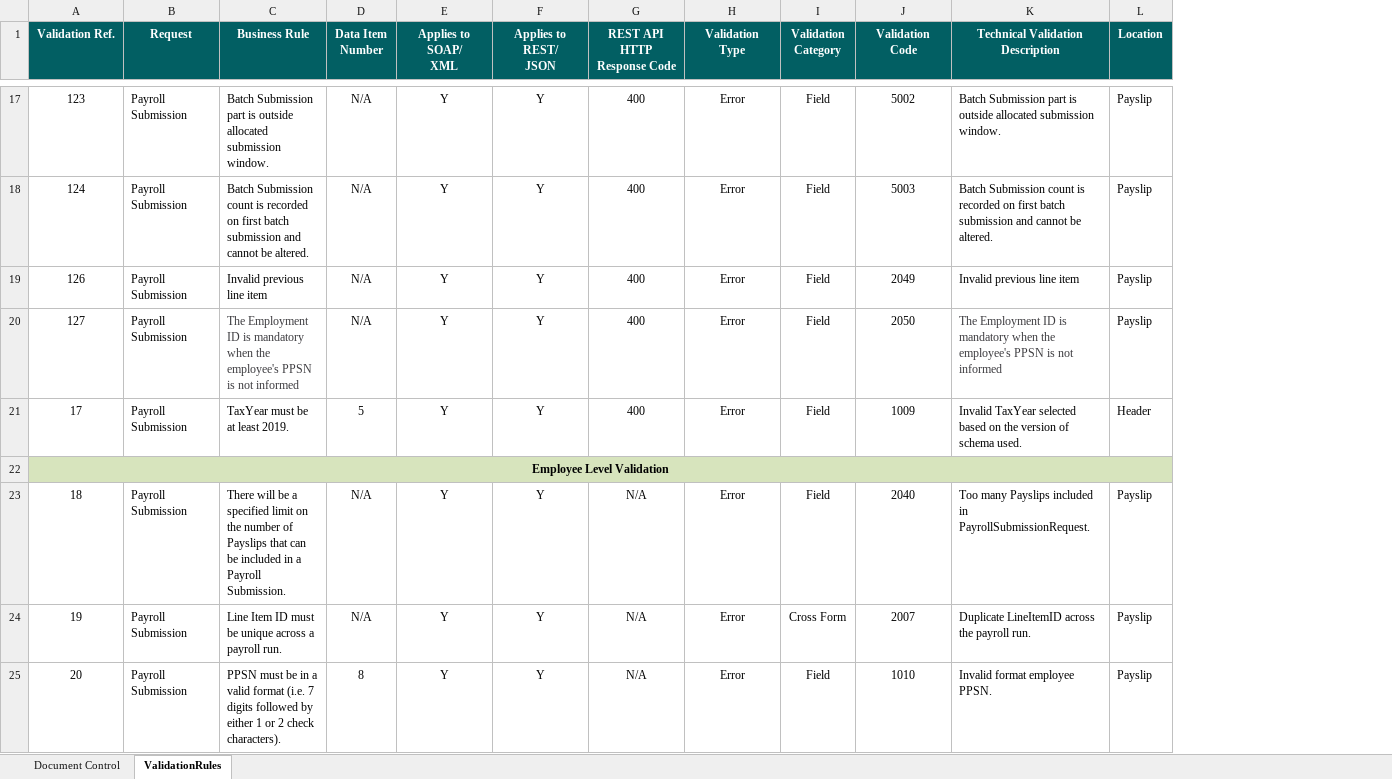
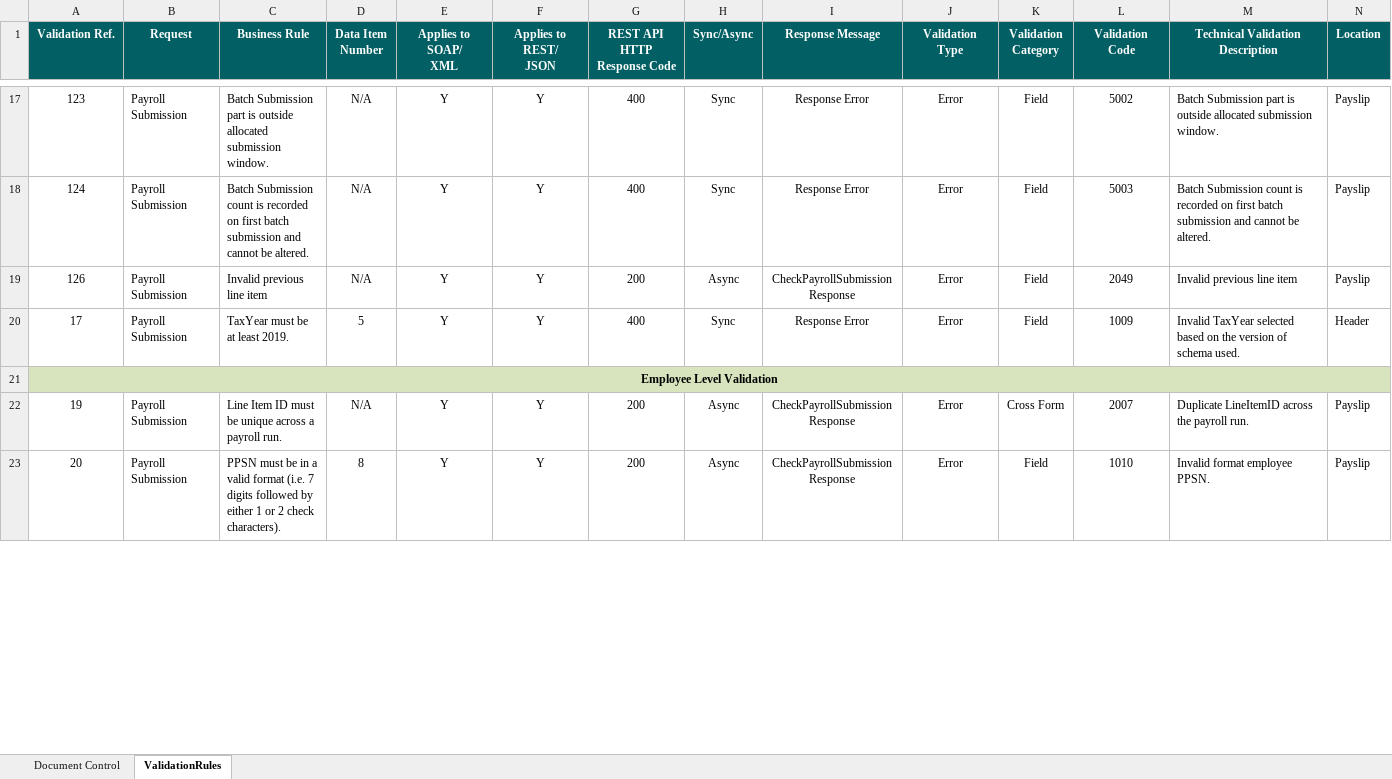
Before and after one commit to revenue-ie/paye-employers-documentation, an Excel workbook: data-items/Employer_Submission_RPN_Validation_Rules.xlsx, sheet ValidationRules, drawn as a sheet; only a part is shown, gaps mark what is left out; values as stored, in another font and other column widths than the file's, no borders; removed rows and columns are numbered as before the commit, all else as after; rows hold the shown columns only; the diff covers the shown part only; the diff names each change by its address in the sheet, - before the commit and + after, or states it on an @@ line.

Commit message:
"New columns in Validation Rule, Error Message Guide and Employment ID Document"

```diff
--- a/data-items/Employer_Submission_RPN_Validation_Rules.xlsx (sheet ValidationRules)
+++ b/data-items/Employer_Submission_RPN_Validation_Rules.xlsx (sheet ValidationRules)
+column H (Sync/Async), rows 17-23: Sync | Sync | Async | Sync |  | Async | Async
+column I (Response Message), rows 17-23: Response Error | Response Error | CheckPayrollSubmission Response | Response Error |  | CheckPayrollSubmission Response | CheckPayrollSubmission Response
-G19 (REST API HTTP Response Code): 400
+G19 (REST API HTTP Response Code): 200
-row 20: 127 | Payroll Submission | The Employment ID is mandatory when the employee's PPSN is not informed | N/A | Y | Y | 400 | Error | Field | 2050 | The Employment ID is mandatory when the employee's PPSN is not informed | Payslip
-row 23: 18 | Payroll Submission | There will be a specified limit on the number of Payslips that can be included in a Payroll Submission. | N/A | Y | Y | N/A | Error | Field | 2040 | Too many Payslips included in PayrollSubmissionRequest. | Payslip
-G22:G23 (REST API HTTP Response Code): N/A
+G22:G23 (REST API HTTP Response Code): 200
```
Also changed, not shown: 40 edited cells elsewhere in this sheet, sheet Document Control, Schema Publication Changelog.xlsx, 4 other files.
